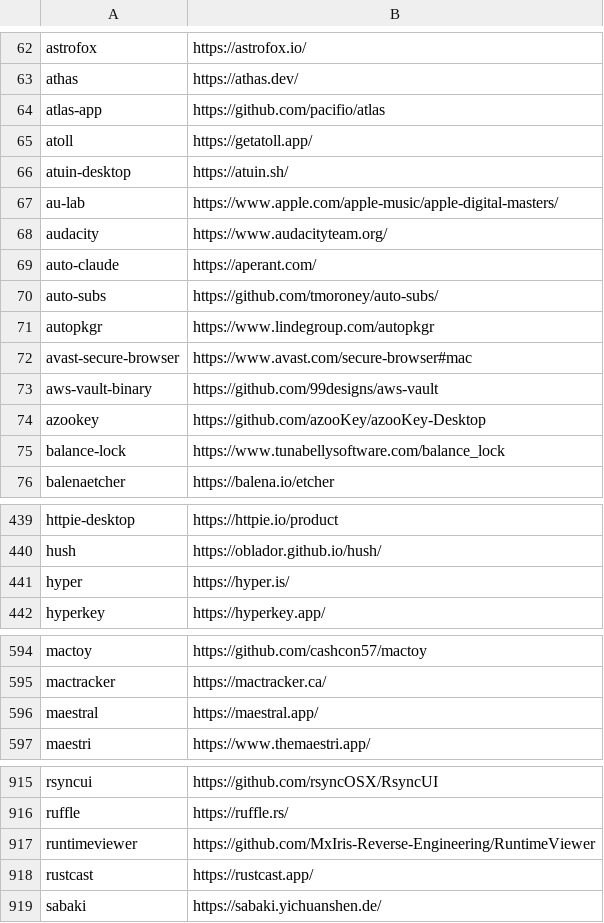
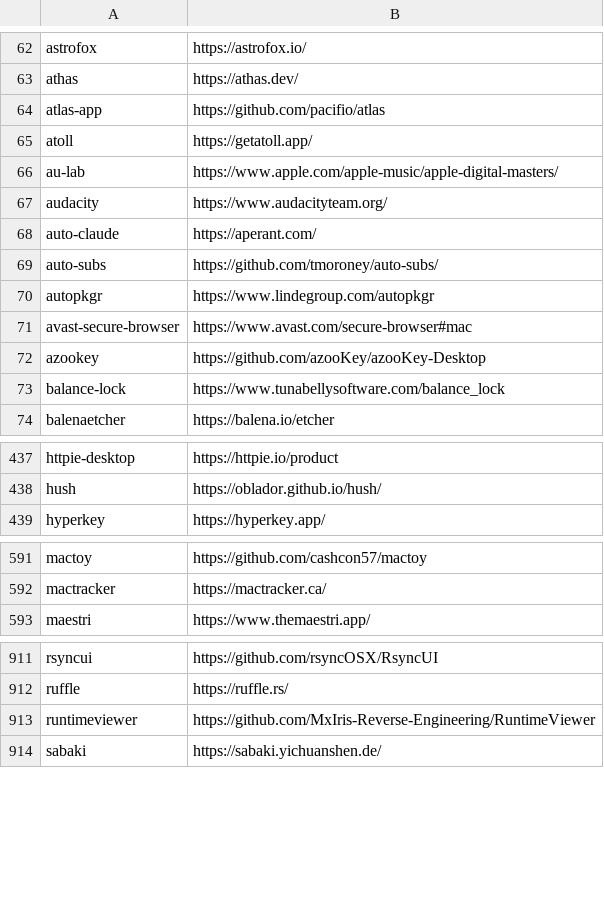
Before and after one commit to tinhkyaw/tinhkyaw, a CSV file: lists/casks.csv, drawn as a sheet; only a part is shown, gaps mark what is left out; removed rows and columns are numbered as before the commit, all else as after; the diff covers the shown part only; the diff names each change by its address in the sheet, - before the commit and + after, or states it on an @@ line.

```diff
--- a/lists/casks.csv
+++ b/lists/casks.csv
-row 66: atuin-desktop | https://atuin.sh/
-row 73: aws-vault-binary | https://github.com/99designs/aws-vault
-row 441: hyper | https://hyper.is/
-row 596: maestral | https://maestral.app/
-row 918: rustcast | https://rustcast.app/
```
Also changed, not shown: 1 added row elsewhere in this file, lists/casks_c.csv, lists/casks_i.csv, 5 other files.
